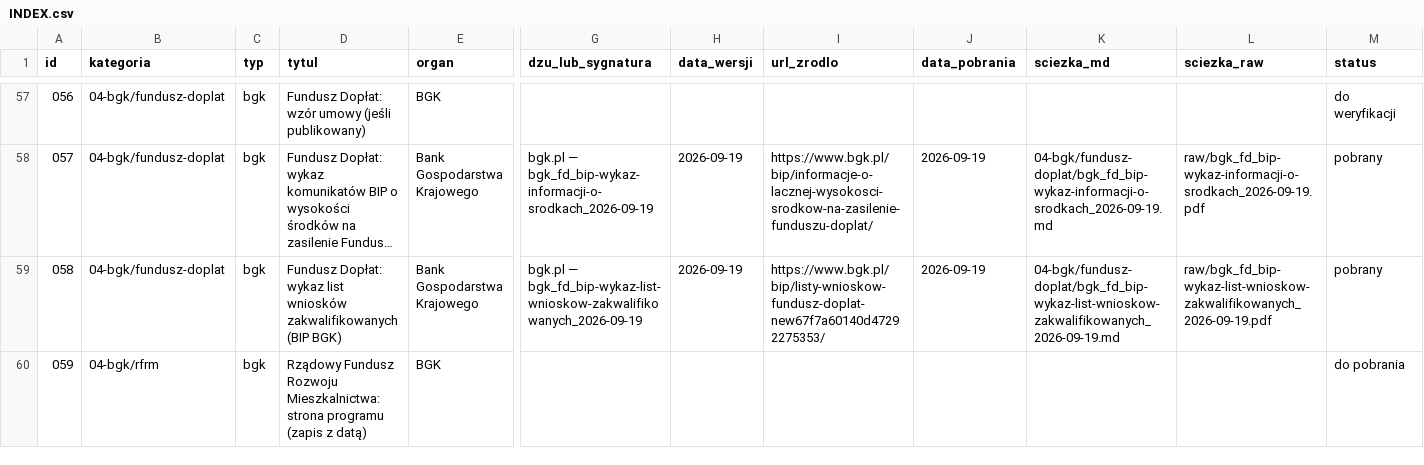
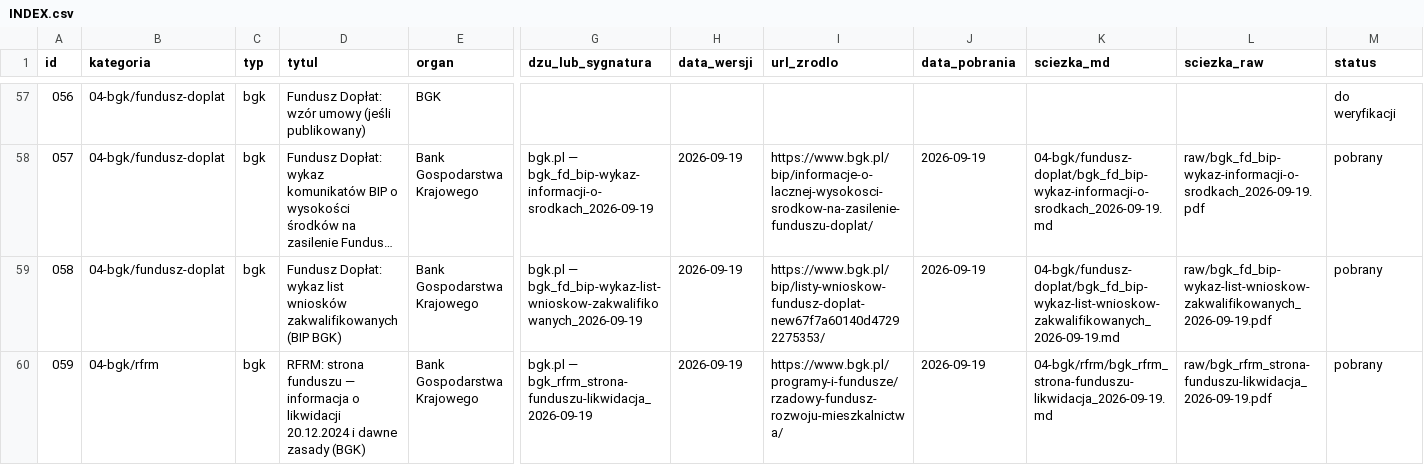
Before and after one commit to pnykiel-prog/analiza-budownictwa-spo-ecznego-w-Polsce, a CSV file: INDEX.csv, drawn as a sheet; only a part is shown, gaps mark what is left out; long unchanged cells end in …; removed rows and columns are numbered as before the commit, all else as after; rows hold the shown columns only; the diff covers the shown part only; the diff names each change by its address in the sheet, - before the commit and + after, or states it on an @@ line.

```diff
--- a/INDEX.csv
+++ b/INDEX.csv
-row 60: 059 | 04-bgk/rfrm | bgk | Rządowy Fundusz Rozwoju Mieszkalnictwa: strona programu (zapis z datą) | BGK |  |  |  |  |  |  | do pobrania
+row 60: 059 | 04-bgk/rfrm | bgk | RFRM: strona funduszu — informacja o likwidacji 20.12.2024 i dawne zasady (BGK) | Bank Gospodarstwa Krajowego | bgk.pl — bgk_rfrm_strona-funduszu-likwidacja_2026-09-19 | 2026-09-19 | https://www.bgk.pl/programy-i-fundusze/rzadowy-fundusz-rozwoju-mieszkalnictwa/ | 2026-09-19 | 04-bgk/rfrm/bgk_rfrm_strona-funduszu-likwidacja_2026-09-19.md | raw/bgk_rfrm_strona-funduszu-likwidacja_2026-09-19.pdf | pobrany
```
Also changed, not shown: 2 added rows and 10 edited cells elsewhere in this file, 7 other files.
